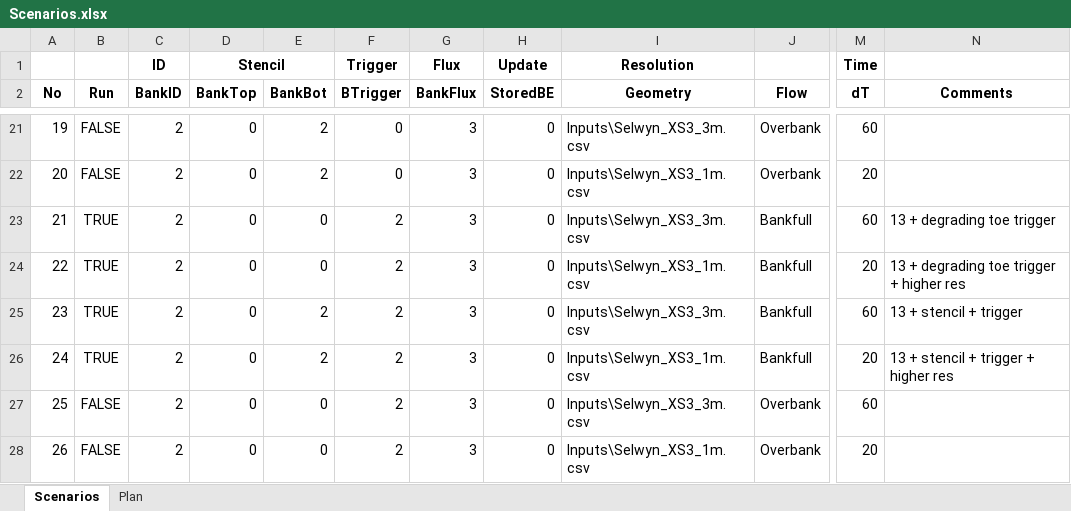
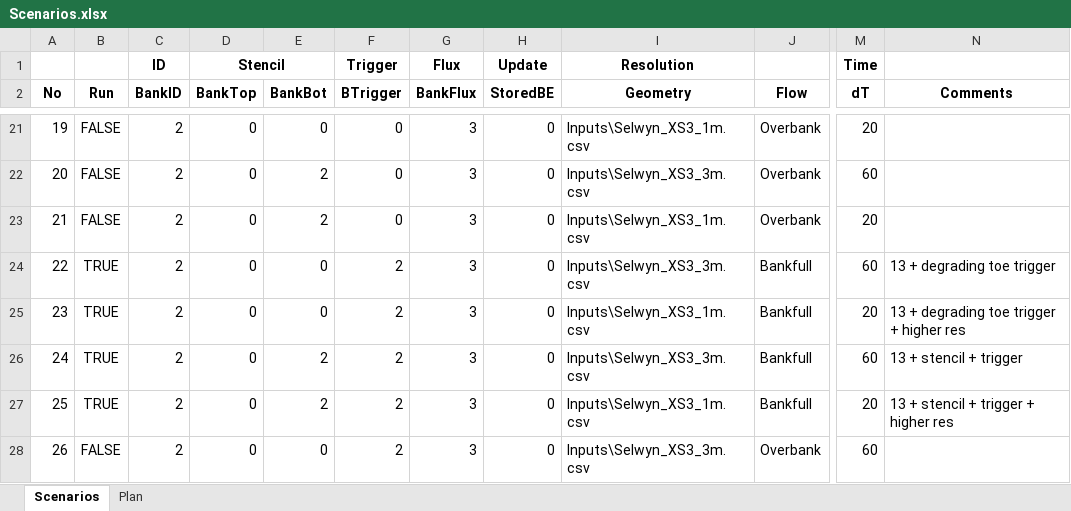
Before and after one commit to RegMeasures/XChannel, an Excel workbook: Inputs/Scenarios.xlsx, sheet Scenarios, drawn as a sheet; only a part is shown, gaps mark what is left out; values as stored, in another font and other column widths than the file's, no borders; conditional formats not drawn; the diff covers the shown part only; the diff names each change by its address in the sheet, - before the commit and + after, or states it on an @@ line.

Commit message:
Altering structure of input variable to tidy up a bit and modifying ReadModelInputs.m to make ReadAllModelInputs.m obsolete to prevent duplication of code.
git-svn-id: http://svn.niwa.co.nz/repos/SedimentProcesses/delft3d/Research/BankErosionMatlab/Trunk@145 d29393a4-73d2-11e2-8554-73eba5050919

```diff
--- a/Inputs/Scenarios.xlsx (sheet Scenarios)
+++ b/Inputs/Scenarios.xlsx (sheet Scenarios)
-E21 (BankBot): 2
+E21 (BankBot): 0
-I21 (Geometry): Inputs\Selwyn_XS3_3m.csv
+I21 (Geometry): Inputs\Selwyn_XS3_1m.csv
-M21 (dT): 60
+M21 (dT): 20
-I22 (Geometry): Inputs\Selwyn_XS3_1m.csv
+I22 (Geometry): Inputs\Selwyn_XS3_3m.csv
-M22 (dT): 20
+M22 (dT): 60
-B23 (Run): TRUE
+B23 (Run): FALSE
-E23 (BankBot): 0
+E23 (BankBot): 2
-F23 (BTrigger): 2
+F23 (BTrigger): 0
-I23 (Geometry): Inputs\Selwyn_XS3_3m.csv
+I23 (Geometry): Inputs\Selwyn_XS3_1m.csv
-J23 (Flow): Bankfull
+J23 (Flow): Overbank
-M23 (dT): 60
+M23 (dT): 20
-N23 (Comments): 13 + degrading toe trigger
+N23 (Comments): (empty)
-I24 (Geometry): Inputs\Selwyn_XS3_1m.csv
+I24 (Geometry): Inputs\Selwyn_XS3_3m.csv
-M24 (dT): 20
+M24 (dT): 60
-N24 (Comments): 13 + degrading toe trigger + higher res
+N24 (Comments): 13 + degrading toe trigger
-E25 (BankBot): 2
+E25 (BankBot): 0
-I25 (Geometry): Inputs\Selwyn_XS3_3m.csv
+I25 (Geometry): Inputs\Selwyn_XS3_1m.csv
-M25 (dT): 60
+M25 (dT): 20
-N25 (Comments): 13 + stencil + trigger
+N25 (Comments): 13 + degrading toe trigger + higher res
-I26 (Geometry): Inputs\Selwyn_XS3_1m.csv
+I26 (Geometry): Inputs\Selwyn_XS3_3m.csv
-M26 (dT): 20
+M26 (dT): 60
-N26 (Comments): 13 + stencil + trigger + higher res
+N26 (Comments): 13 + stencil + trigger
-B27 (Run): FALSE
+B27 (Run): TRUE
-E27 (BankBot): 0
+E27 (BankBot): 2
-I27 (Geometry): Inputs\Selwyn_XS3_3m.csv
+I27 (Geometry): Inputs\Selwyn_XS3_1m.csv
-J27 (Flow): Overbank
+J27 (Flow): Bankfull
-M27 (dT): 60
+M27 (dT): 20
-N27 (Comments): (empty)
+N27 (Comments): 13 + stencil + trigger + higher res
-I28 (Geometry): Inputs\Selwyn_XS3_1m.csv
+I28 (Geometry): Inputs\Selwyn_XS3_3m.csv
-M28 (dT): 20
+M28 (dT): 60
```
Also changed, not shown: 3 added rows, 2 removed rows and 148 edited cells elsewhere in this sheet, 10 other files.
